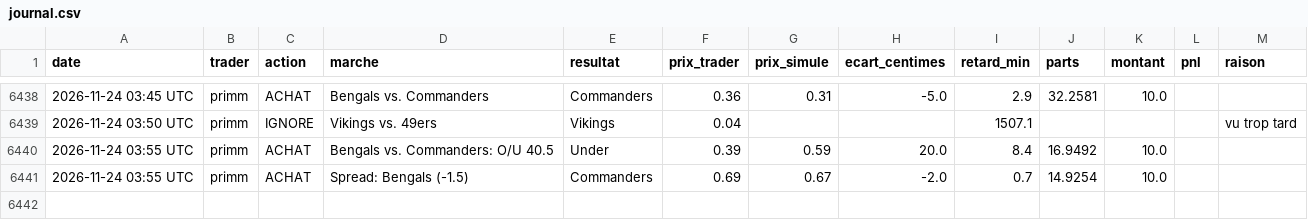
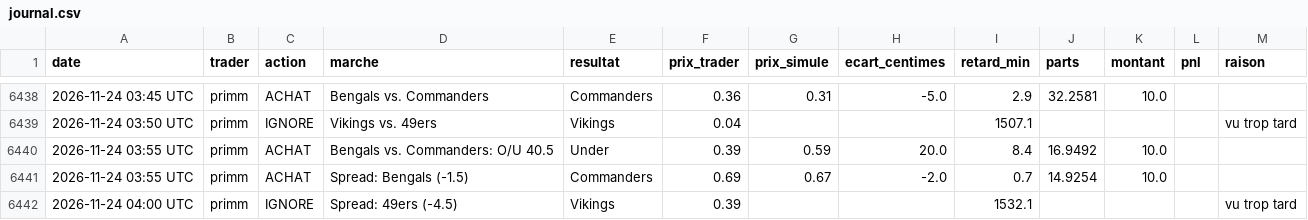
Before and after one commit to matusalem001/copytrade-sim, a CSV file: data/journal.csv, drawn as a sheet; only a part is shown, gaps mark what is left out.

```diff
--- a/data/journal.csv
+++ b/data/journal.csv
@@ -6441 +6441,2 @@ date,trader,action,marche,resultat,prix_trader,prix_simule,ecart_centimes,retard
 2026-11-24 03:55 UTC,primm,ACHAT,Spread: Bengals (-1.5),Commanders,0.69,0.67,-2.0,0.7,14.9254,10.0,,
+2026-11-24 04:00 UTC,primm,IGNORE,Spread: 49ers (-4.5),Vikings,0.39,,,1532.1,,,,vu trop tard
```
Also changed, not shown: 2 other files.
